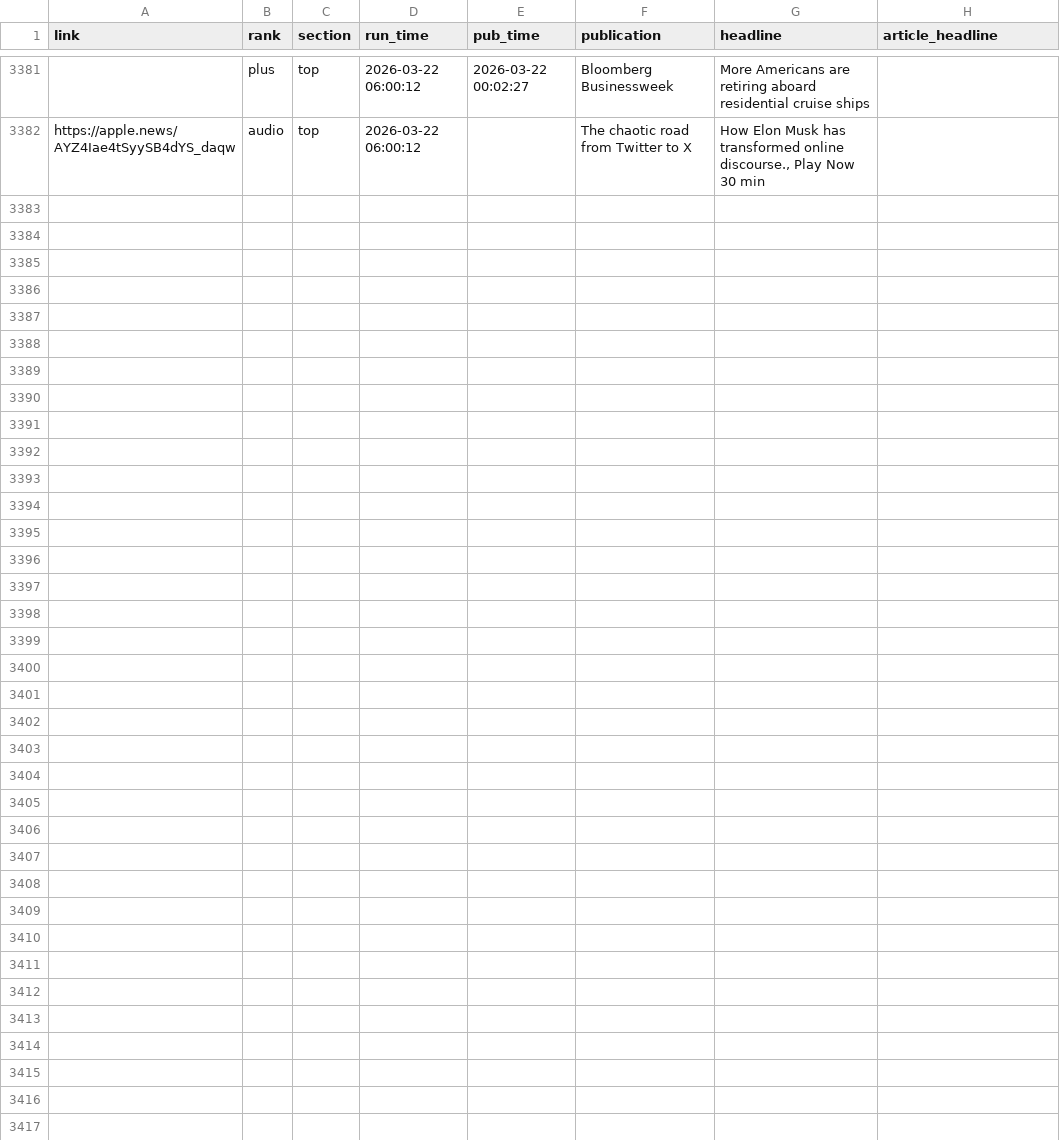
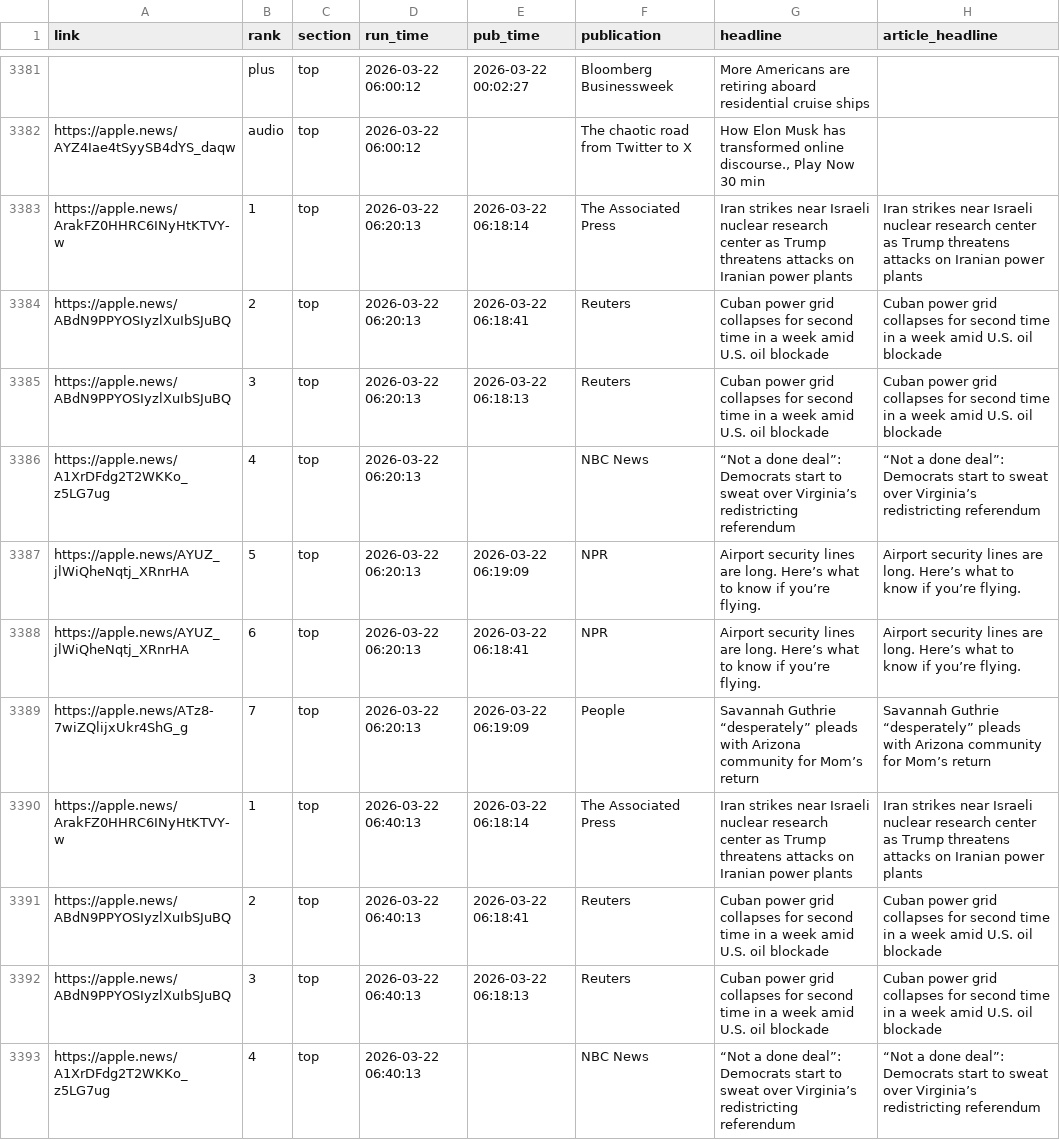
Before and after one commit to jackbandy/apple-news-scraper, a CSV file: data_output/stories.csv, drawn as a sheet; only a part is shown, gaps mark what is left out; the diff covers the shown part only; the diff names each change by its address in the sheet, - before the commit and + after, or states it on an @@ line.

Commit message:
Auto commit with data, 2026-03-22 07:13

```diff
--- a/data_output/stories.csv
+++ b/data_output/stories.csv
+row 3383: https://apple.news/ArakFZ0HHRC6INyHtKTVY-w | 1 | top | 2026-03-22 06:20:13 | 2026-03-22 06:18:14 | The Associated Press | Iran strikes near Israeli nuclear research center as Trump threatens attacks on Iranian power plants | Iran strikes near Israeli nuclear research center as Trump threatens attacks on Iranian power plants
+row 3384: https://apple.news/ABdN9PPYOSIyzlXuIbSJuBQ | 2 | top | 2026-03-22 06:20:13 | 2026-03-22 06:18:41 | Reuters | Cuban power grid collapses for second time in a week amid U.S. oil blockade | Cuban power grid collapses for second time in a week amid U.S. oil blockade
+row 3385: https://apple.news/ABdN9PPYOSIyzlXuIbSJuBQ | 3 | top | 2026-03-22 06:20:13 | 2026-03-22 06:18:13 | Reuters | Cuban power grid collapses for second time in a week amid U.S. oil blockade | Cuban power grid collapses for second time in a week amid U.S. oil blockade
+row 3386: https://apple.news/A1XrDFdg2T2WKKo_z5LG7ug | 4 | top | 2026-03-22 06:20:13 |  | NBC News | “Not a done deal”: Democrats start to sweat over Virginia’s redistricting referendum | “Not a done deal”: Democrats start to sweat over Virginia’s redistricting referendum
+row 3387: https://apple.news/AYUZ_jlWiQheNqtj_XRnrHA | 5 | top | 2026-03-22 06:20:13 | 2026-03-22 06:19:09 | NPR | Airport security lines are long. Here’s what to know if you’re flying. | Airport security lines are long. Here’s what to know if you’re flying.
+row 3388: https://apple.news/AYUZ_jlWiQheNqtj_XRnrHA | 6 | top | 2026-03-22 06:20:13 | 2026-03-22 06:18:41 | NPR | Airport security lines are long. Here’s what to know if you’re flying. | Airport security lines are long. Here’s what to know if you’re flying.
+row 3389: https://apple.news/ATz8-7wiZQlijxUkr4ShG_g | 7 | top | 2026-03-22 06:20:13 | 2026-03-22 06:19:09 | People | Savannah Guthrie “desperately” pleads with Arizona community for Mom’s return | Savannah Guthrie “desperately” pleads with Arizona community for Mom’s return
+row 3390: https://apple.news/ArakFZ0HHRC6INyHtKTVY-w | 1 | top | 2026-03-22 06:40:13 | 2026-03-22 06:18:14 | The Associated Press | Iran strikes near Israeli nuclear research center as Trump threatens attacks on Iranian power plants | Iran strikes near Israeli nuclear research center as Trump threatens attacks on Iranian power plants
+row 3391: https://apple.news/ABdN9PPYOSIyzlXuIbSJuBQ | 2 | top | 2026-03-22 06:40:13 | 2026-03-22 06:18:41 | Reuters | Cuban power grid collapses for second time in a week amid U.S. oil blockade | Cuban power grid collapses for second time in a week amid U.S. oil blockade
+row 3392: https://apple.news/ABdN9PPYOSIyzlXuIbSJuBQ | 3 | top | 2026-03-22 06:40:13 | 2026-03-22 06:18:13 | Reuters | Cuban power grid collapses for second time in a week amid U.S. oil blockade | Cuban power grid collapses for second time in a week amid U.S. oil blockade
+row 3393: https://apple.news/A1XrDFdg2T2WKKo_z5LG7ug | 4 | top | 2026-03-22 06:40:13 |  | NBC News | “Not a done deal”: Democrats start to sweat over Virginia’s redistricting referendum | “Not a done deal”: Democrats start to sweat over Virginia’s redistricting referendum
```
Also changed, not shown: 10 added rows elsewhere in this file, 3 other files.
